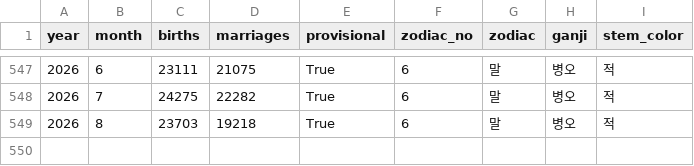
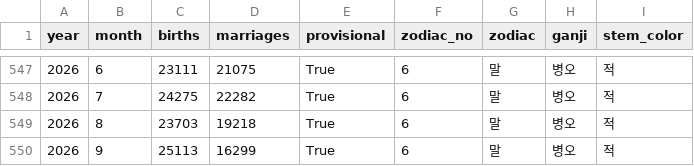
Before and after one commit to kmj19086-bit/tti_births_app, a CSV file: monthly.csv, drawn as a sheet; only a part is shown, gaps mark what is left out.

```diff
--- a/monthly.csv
+++ b/monthly.csv
@@ -549 +549,2 @@
 2026,8,23703,19218,True,6,말,병오,적
+2026,9,25113,16299,True,6,말,병오,적
```
Also changed, not shown: 7 other files.
